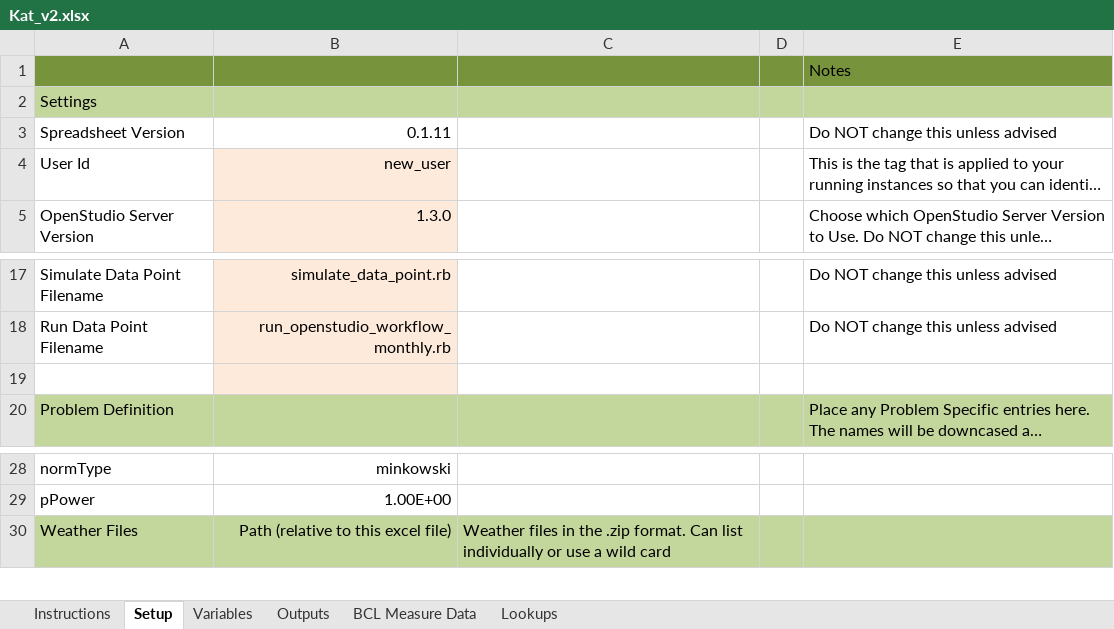
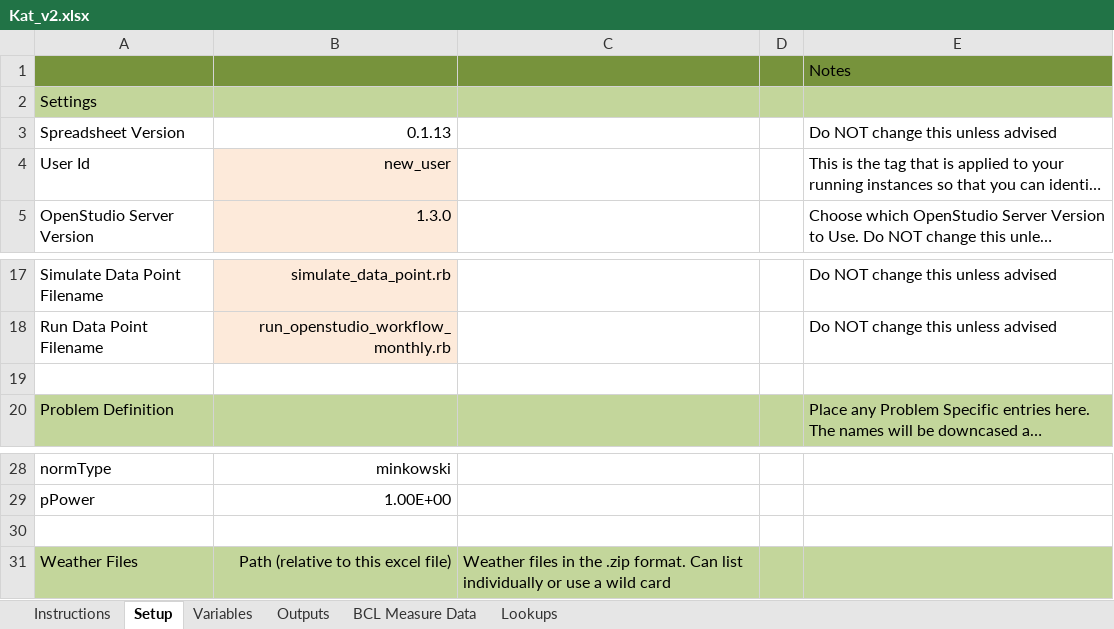
Before and after one commit to NREL/OpenStudio-analysis-spreadsheet, an Excel workbook: projects/Kat_v2.xlsx, sheet Setup, drawn as a sheet; only a part is shown, gaps mark what is left out; long unchanged cells end in …; values as stored, in another font and other column widths than the file's, no borders; the diff names each change by its address in the sheet, - before the commit and + after, or states it on an @@ line.

```diff
--- a/projects/Kat_v2.xlsx (sheet Setup)
+++ b/projects/Kat_v2.xlsx (sheet Setup)
-B3: 0.1.11
+B3: 0.1.13
-B19 fill: #FDEADA
+B19 fill: none
+row 30: (empty)
```
Also changed, not shown: sheet Variables, projects/SimpleContinuousExample.xlsx, projects/optimTest.xlsx, 11 other files.
